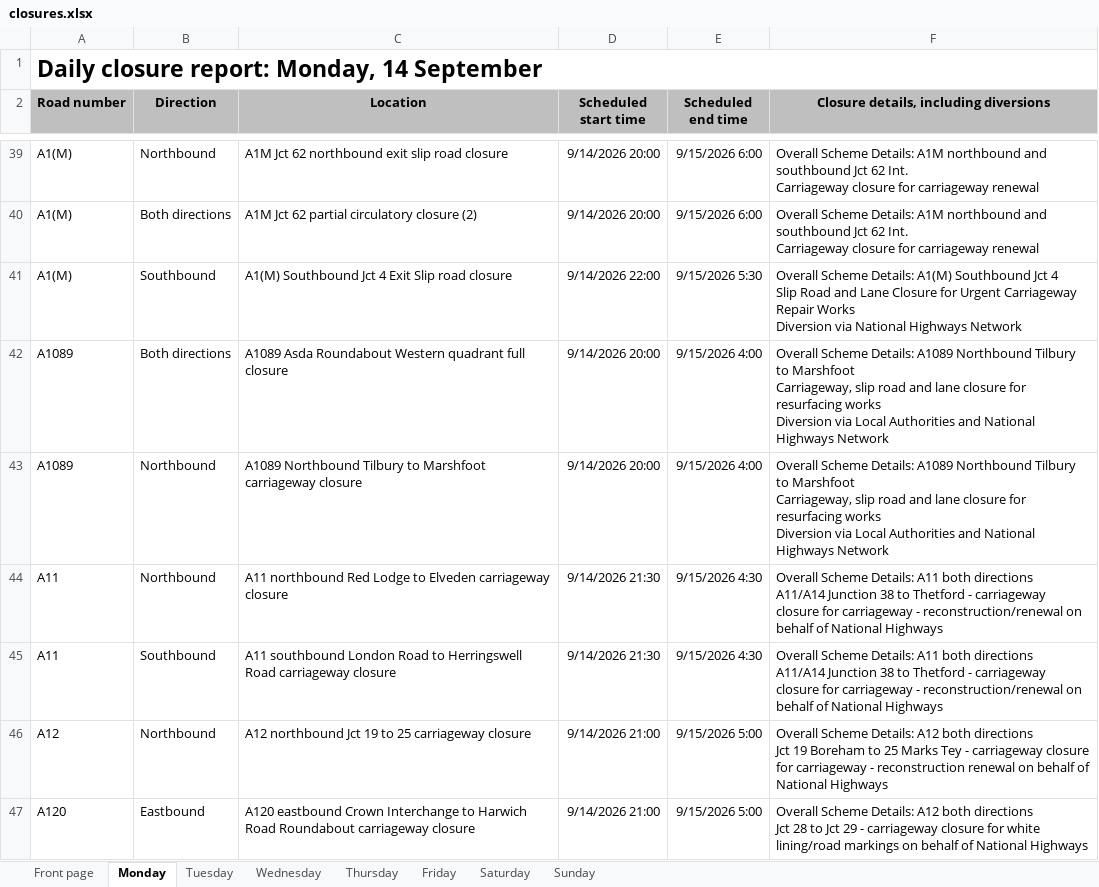
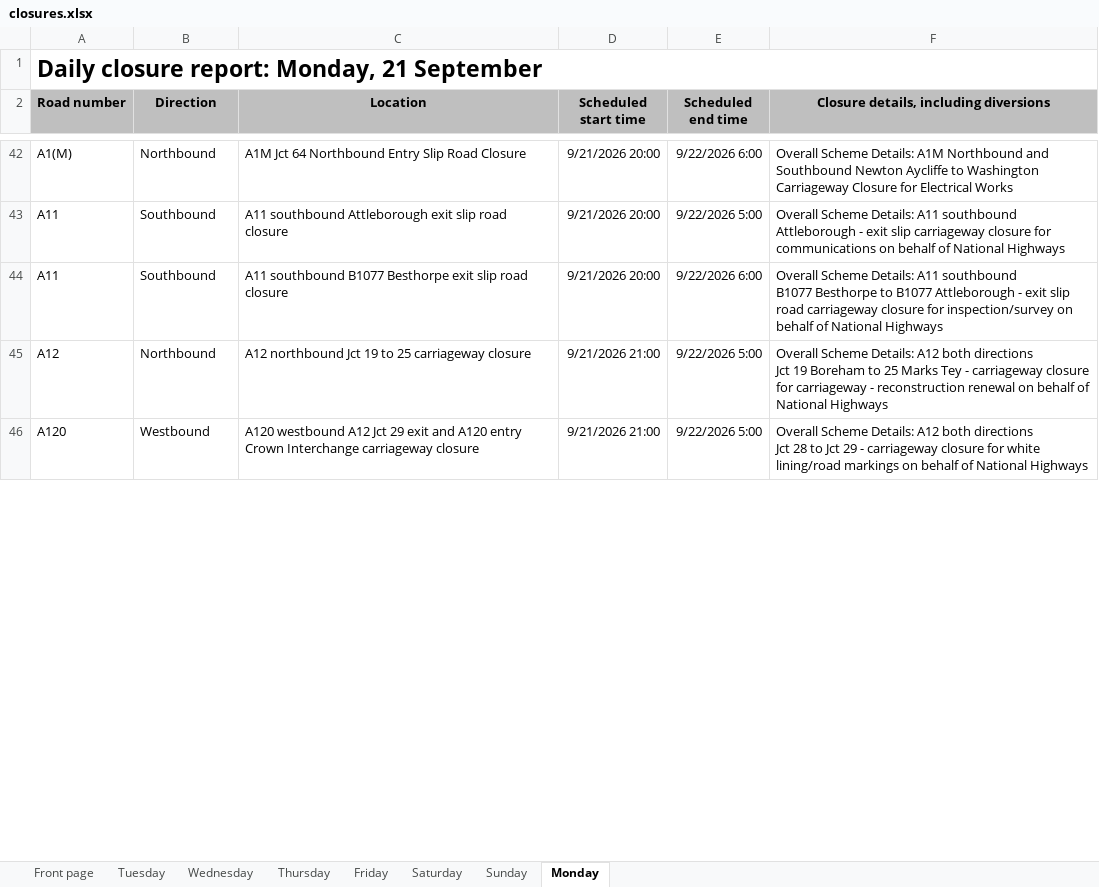
Before and after one commit to mnmred/uk-route-checker, an Excel workbook: closures.xlsx, sheet Monday, drawn as a sheet; only a part is shown, gaps mark what is left out; values as stored, in another font and other column widths than the file's, no borders; charts and pictures and conditional formats not drawn; removed rows and columns are numbered as before the commit, all else as after; ↵ is a line break in a cell; the diff covers the shown part only; the diff names each change by its address in the sheet, - before the commit and + after, or states it on an @@ line.

```diff
--- a/closures.xlsx (sheet Monday)
+++ b/closures.xlsx (sheet Monday)
@@ sheet tab order changed: Front page | Tuesday | Wednesday | Thursday | Friday | Saturday | Sunday | Monday @@
-A1 (Road number): Daily closure report: Monday, 14 September
+A1 (Road number): Daily closure report: Monday, 21 September
-C42 (Location): A1M Jct 62 northbound exit slip road closure
+C42 (Location): A1M Jct 64 Northbound Entry Slip Road Closure
-D42 (Scheduled start time): 9/14/2026 20:00
+D42 (Scheduled start time): 9/21/2026 20:00
-E42 (Scheduled end time): 9/15/2026 6:00
+E42 (Scheduled end time): 9/22/2026 6:00
-F42: …Details: A1M northbound and southbound Jct 62 Int. ↵ Carriageway closure for carriageway renewal
+F42: …Details: A1M Northbound and Southbound Newton Aycliffe to Washington ↵ Carriageway Closure for Electrical Works
-row 40: A1(M) | Both directions | A1M Jct 62 partial circulatory closure (2) | 9/14/2026 20:00 | 9/15/2026 6:00 | Overall Scheme Details: A1M northbound and southbound Jct 62 Int. ↵ Carriageway closure for carriageway renewal
-row 41: A1(M) | Southbound | A1(M) Southbound Jct 4 Exit Slip road closure | 9/14/2026 22:00 | 9/15/2026 5:30 | Overall Scheme Details: A1(M) Southbound Jct 4 ↵ Slip Road and Lane Closure for Urgent Carriageway Repair Works ↵ Diversion via National Highways Network
-row 42: A1089 | Both directions | A1089 Asda Roundabout Western quadrant full closure | 9/14/2026 20:00 | 9/15/2026 4:00 | Overall Scheme Details: A1089 Northbound Tilbury to Marshfoot ↵ Carriageway, slip road and lane closure for resurfacing works ↵ Diversion via Local Authorities and National Highways Network
-row 43: A1089 | Northbound | A1089 Northbound Tilbury to Marshfoot carriageway closure | 9/14/2026 20:00 | 9/15/2026 4:00 | Overall Scheme Details: A1089 Northbound Tilbury to Marshfoot ↵ Carriageway, slip road and lane closure for resurfacing works ↵ Diversion via Local Authorities and National Highways Network
-row 44: A11 | Northbound | A11 northbound Red Lodge to Elveden carriageway closure | 9/14/2026 21:30 | 9/15/2026 4:30 | Overall Scheme Details: A11 both directions ↵ A11/A14 Junction 38 to Thetford - carriageway closure for carriageway - reconstruction/renewal on behalf of National Highways
-C43 (Location): A11 southbound London Road to Herringswell Road carriageway closure
+C43 (Location): A11 southbound Attleborough exit slip road closure
-D43 (Scheduled start time): 9/14/2026 21:30
+D43 (Scheduled start time): 9/21/2026 20:00
-E43 (Scheduled end time): 9/15/2026 4:30
+E43 (Scheduled end time): 9/22/2026 5:00
-F43: …Details: A11 both directions ↵ A11/A14 Junction 38 to Thetford - carriageway closure for carriageway - reconstruction/renewal on behalf…
+F43: …Details: A11 southbound ↵ Attleborough - exit slip carriageway closure for communications on behalf…
+row 44: A11 | Southbound | A11 southbound B1077 Besthorpe exit slip road closure | 9/21/2026 20:00 | 9/22/2026 6:00 | Overall Scheme Details: A11 southbound ↵ B1077 Besthorpe to B1077 Attleborough - exit slip road carriageway closure for inspection/survey on behalf of National Highways
-D45:D46 (Scheduled start time): 9/14/2026 21:00
+D45:D46 (Scheduled start time): 9/21/2026 21:00
-E45:E46 (Scheduled end time): 9/15/2026 5:00
+E45:E46 (Scheduled end time): 9/22/2026 5:00
-B46 (Direction): Eastbound
+B46 (Direction): Westbound
-C46 (Location): A120 eastbound Crown Interchange to Harwich Road Roundabout carriageway closure
+C46 (Location): A120 westbound A12 Jct 29 exit and A120 entry Crown Interchange carriageway closure
```
Also changed, not shown: 91 added rows, 65 removed rows and 679 edited cells elsewhere in this sheet, sheet Tuesday, sheet Wednesday, sheet Friday, sheet Thursday, sheet Sunday, sheet Saturday, 1 more sheet, formulas that keep their value, charts or pictures.
